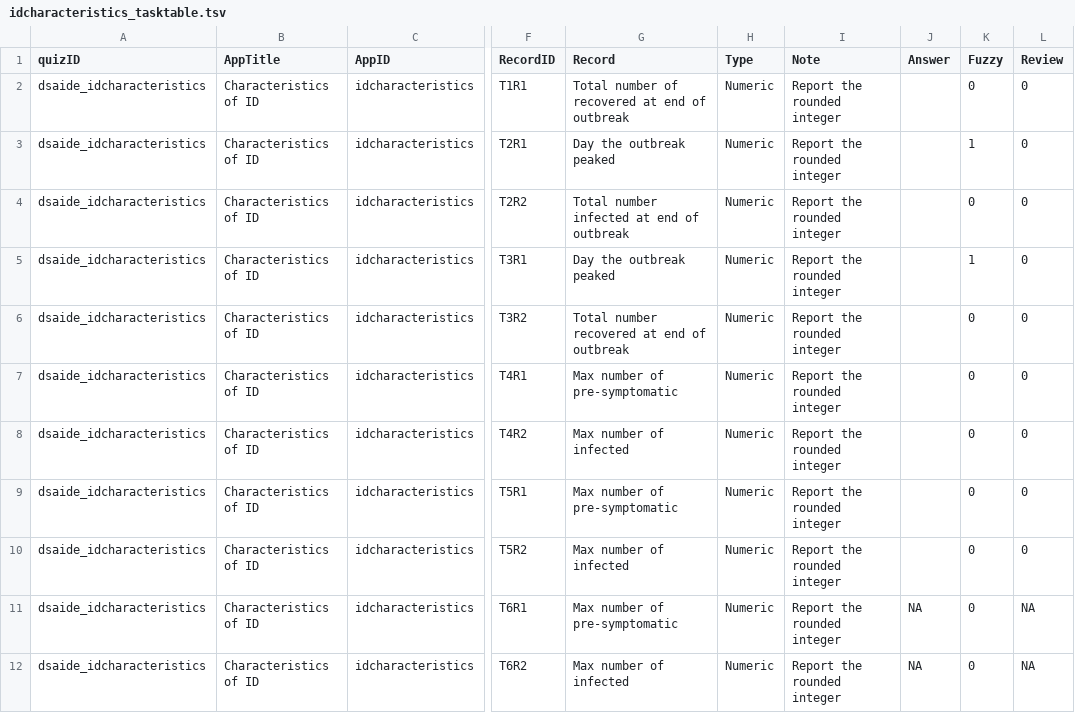
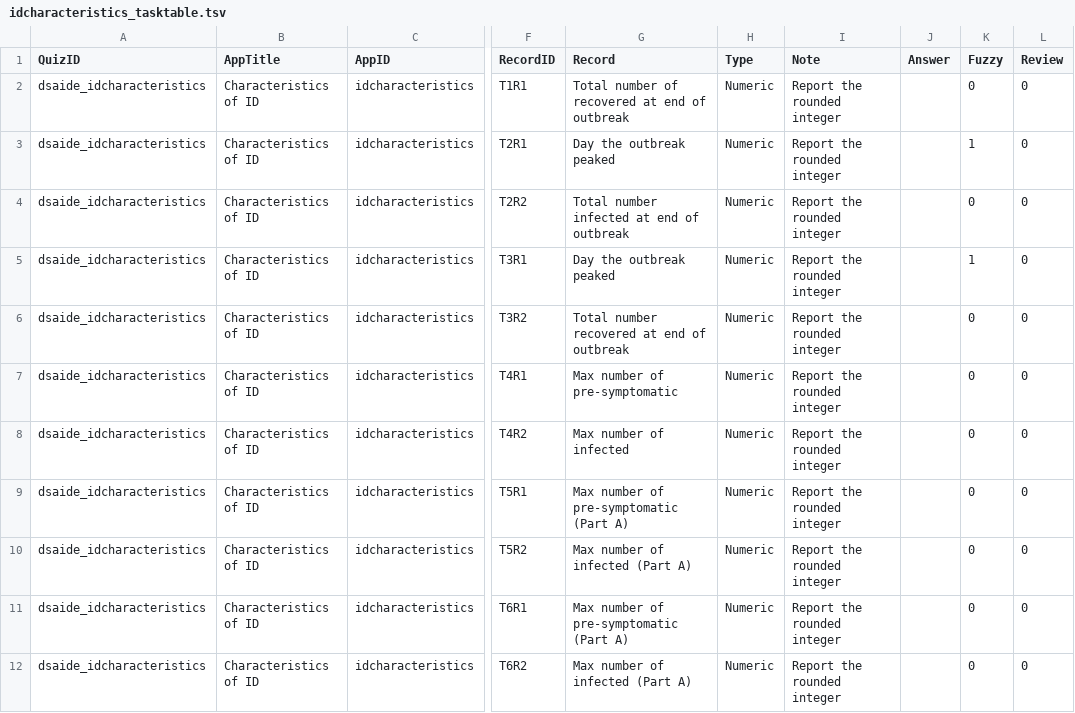
Before and after one commit to ahgroup/DSAIDE, a TSV file: inst/appinformation/idcharacteristics_tasktable.tsv, drawn as a sheet; only a part is shown, gaps mark what is left out; the diff names each change by its address in the sheet, - before the commit and + after, or states it on an @@ line.

Commit message:
Id characteristics edits
Fixed a couple typos and issues with the task table.

```diff
--- a/inst/appinformation/idcharacteristics_tasktable.tsv
+++ b/inst/appinformation/idcharacteristics_tasktable.tsv
-A1: quizID
+A1: QuizID
-G9 (Record): Max number of pre-symptomatic
+G9 (Record): Max number of pre-symptomatic (Part A)
-G10 (Record): Max number of infected
+G10 (Record): Max number of infected (Part A)
-G11 (Record): Max number of pre-symptomatic
+G11 (Record): Max number of pre-symptomatic (Part A)
-J11:J12 (Answer): NA
+J11:J12 (Answer): (empty)
-L11:L12 (Review): NA
+L11:L12 (Review): 0
-G12 (Record): Max number of infected
+G12 (Record): Max number of infected (Part A)
```
Also changed, not shown: 2 other files.
